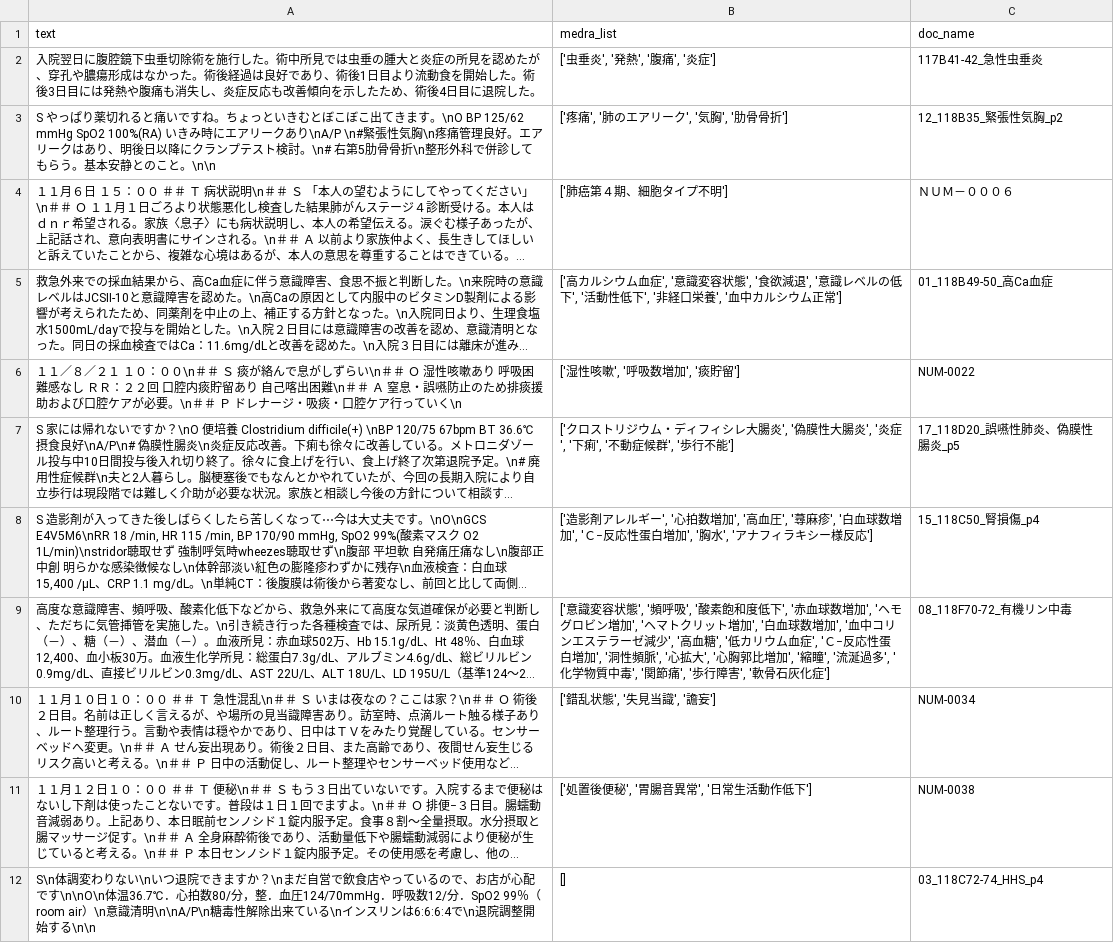
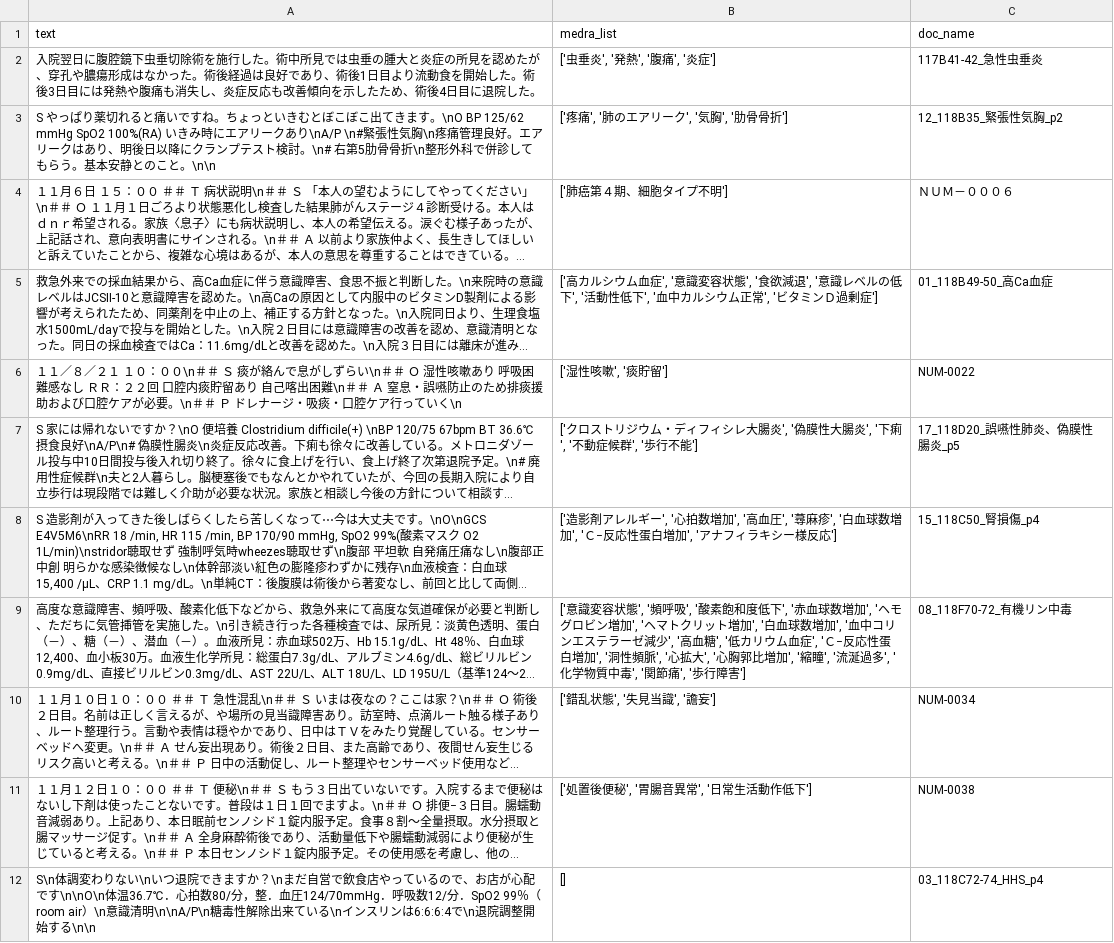
Before and after one commit to seiji-shimizu/J-ClinicalBench-release, a CSV file: data/benchmarks/CLR/CCA/data.csv, drawn as a sheet; only a part is shown; long unchanged cells end in …; the diff covers the shown part only; the diff names each change by its address in the sheet, - before the commit and + after, or states it on an @@ line.

Commit message:
Update reviewed CCA data and add MR annotation evaluation

```diff
--- a/data/benchmarks/CLR/CCA/data.csv
+++ b/data/benchmarks/CLR/CCA/data.csv
-B5 (medra_list): …低下', '非経口栄養', '血中カルシウム正常']
+B5 (medra_list): …低下', '血中カルシウム正常', 'ビタミンＤ過剰症']
-B6 (medra_list): ['湿性咳嗽', '呼吸数増加', '痰貯留']
+B6 (medra_list): ['湿性咳嗽', '痰貯留']
-B7 (medra_list): …腸炎', '炎症', '下痢', '…
+B7 (medra_list): …腸炎', '下痢', '…
-B8 (medra_list): …増加', '胸水', 'アナフィ…
+B8 (medra_list): …増加', 'アナフィ…
-B9 (medra_list): …歩行障害', '軟骨石灰化症']
+B9 (medra_list): …歩行障害']
```
Also changed, not shown: 83 edited cells elsewhere in this file, 3 other files.
